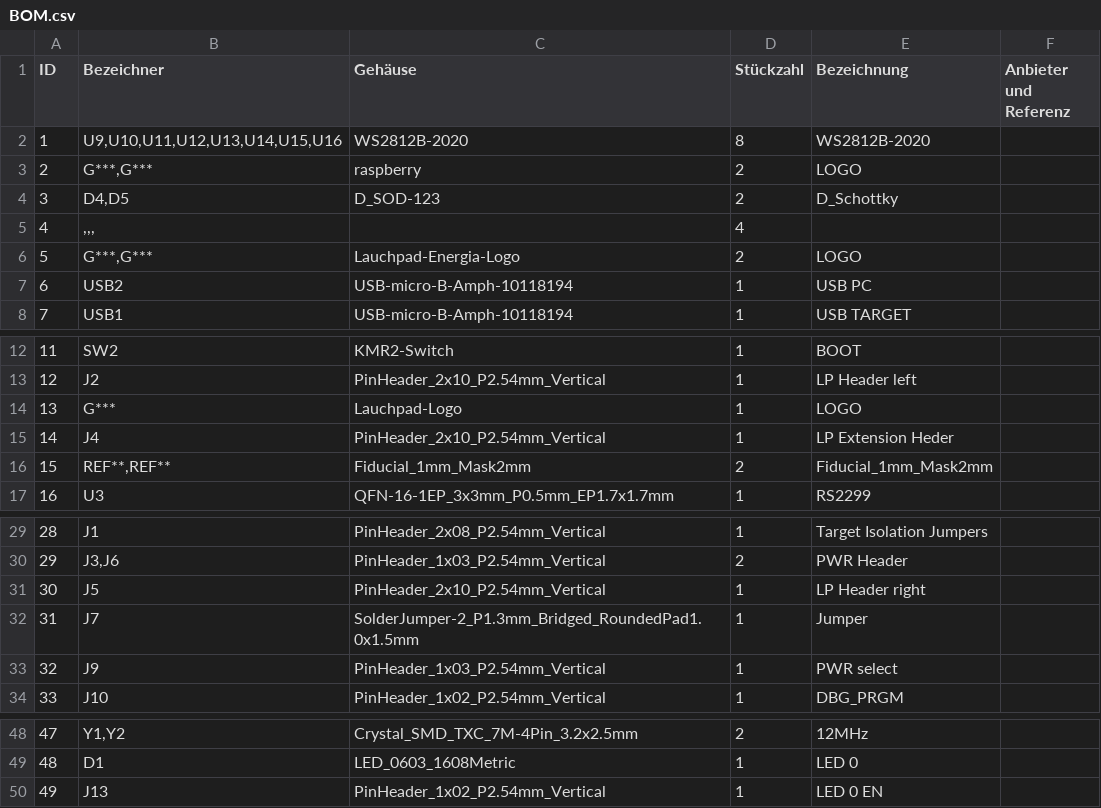
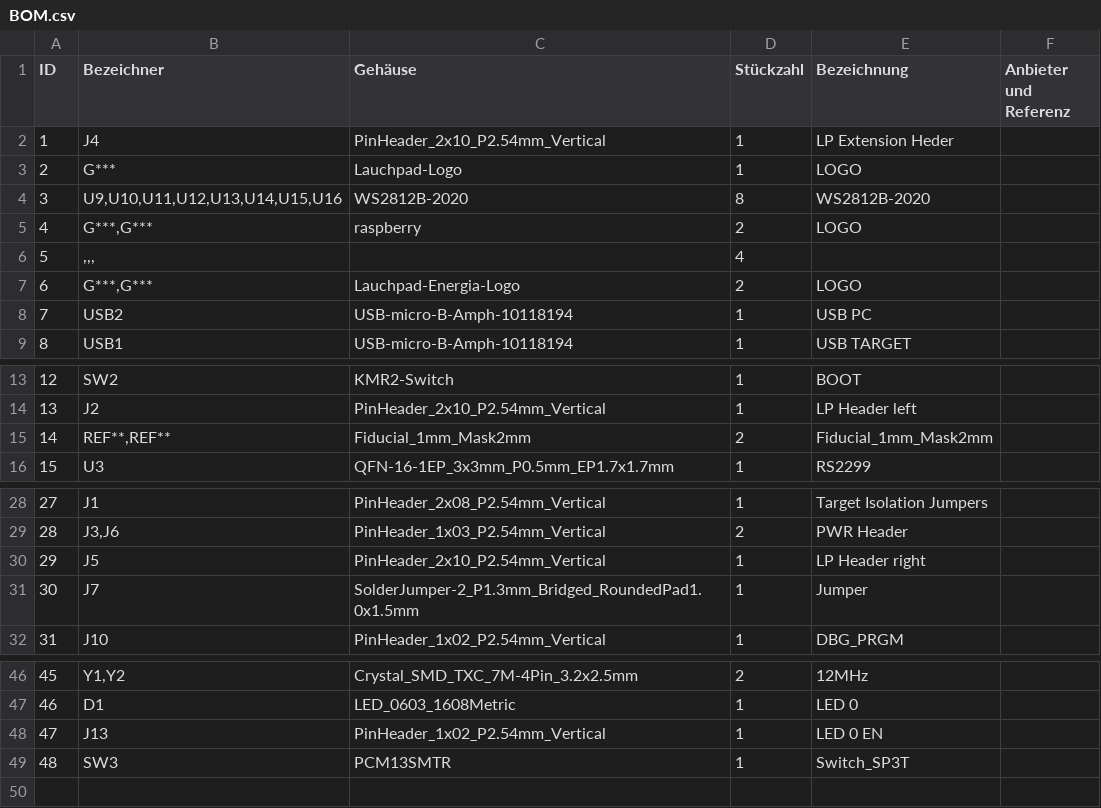
Before and after one commit to Terstegge/rp2040-launchpad-PCB, a CSV file: BOM.csv, drawn as a sheet; only a part is shown, gaps mark what is left out; removed rows and columns are numbered as before the commit, all else as after; the diff names each change by its address in the sheet, - before the commit and + after, or states it on an @@ line.

```diff
--- a/BOM.csv
+++ b/BOM.csv
@@ row 15 moved to row 2: 1 @@
@@ row 14 moved to row 3: 2 @@
@@ column A (ID) renumbered between rows 4 and 48 @@
-row 4: 3 | D4,D5 | D_SOD-123 | 2 | D_Schottky
-row 33: 32 | J9 | PinHeader_1x03_P2.54mm_Vertical | 1 | PWR select
+row 49: 48 | SW3 | PCM13SMTR | 1 | Switch_SP3T
```
Also changed, not shown: 26 other files.
